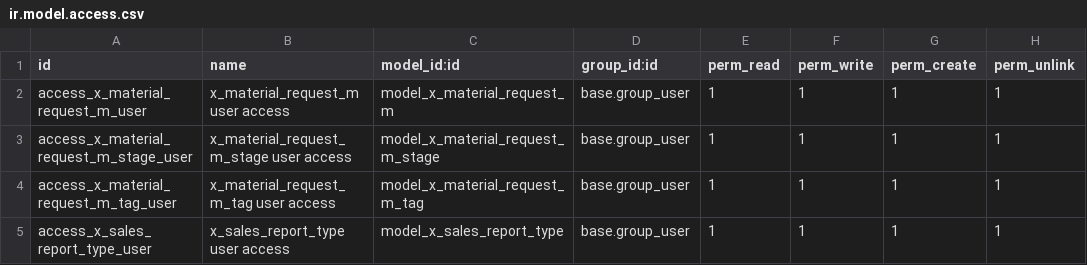
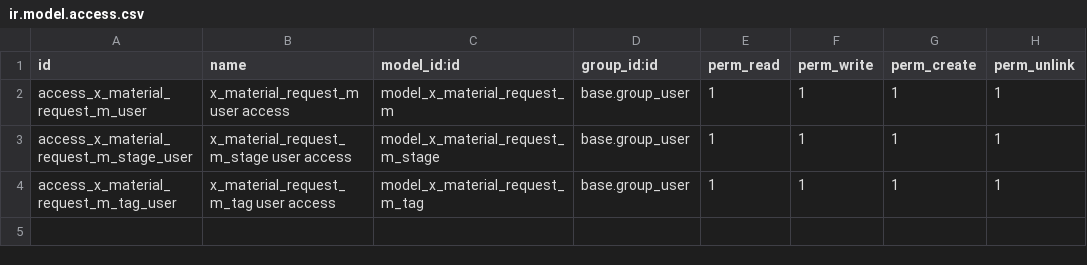
Before and after one commit to sanjayaWjinasena/BugFix-MRP, a CSV file: security/ir.model.access.csv, drawn as a sheet; the diff names each change by its address in the sheet, - before the commit and + after, or states it on an @@ line.

```diff
--- a/security/ir.model.access.csv
+++ b/security/ir.model.access.csv
-row 5: access_x_sales_report_type_user | x_sales_report_type user access | model_x_sales_report_type | base.group_user | 1 | 1 | 1 | 1
```
Also changed, not shown: 3 other files.
